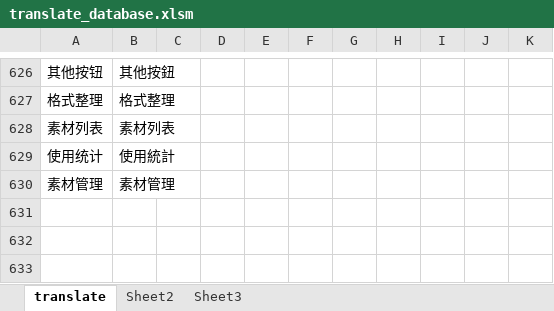
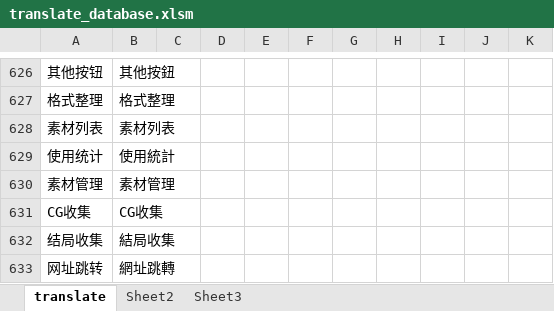
Before and after one commit to nextgal/the-nvl-maker, an Excel workbook: translate_database.xlsm, sheet translate, drawn as a sheet; only a part is shown, gaps mark what is left out; values as stored, in another font and other column widths than the file's, no borders; charts and pictures and conditional formats not drawn; the diff names each change by its address in the sheet, - before the commit and + after, or states it on an @@ line.

```diff
--- a/translate_database.xlsm (sheet translate)
+++ b/translate_database.xlsm (sheet translate)
+row 631: CG收集 | CG收集
+row 632: 结局收集 | 結局收集
+row 633: 网址跳转 | 網址跳轉
```
Also changed, not shown: 2 other files.
